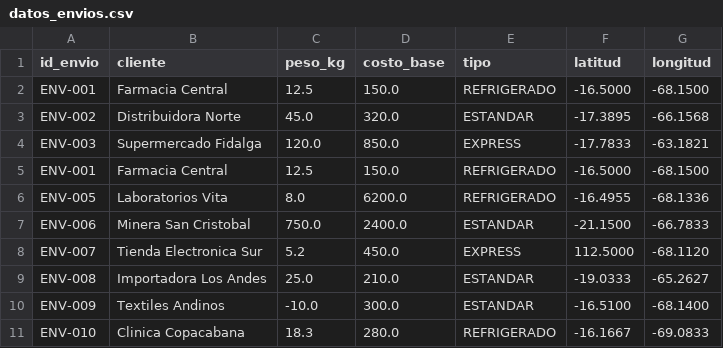
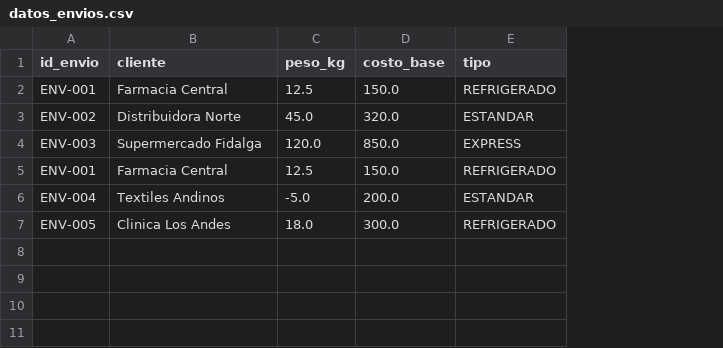
Before and after one commit to lizarragadev/lasin-python-septiembre, a CSV file: ejercicio_integrador/datos_envios.csv, drawn as a sheet; removed rows and columns are numbered as before the commit, all else as after; the diff names each change by its address in the sheet, - before the commit and + after, or states it on an @@ line.

Commit message:
Simplificar enunciado y dataset del ejercicio integrador en rama code

```diff
--- a/ejercicio_integrador/datos_envios.csv
+++ b/ejercicio_integrador/datos_envios.csv
-column F (latitud), rows 2-6: -16.5000 | -17.3895 | -17.7833 | -16.5000 | -16.4955
-column G (longitud), rows 2-6: -68.1500 | -66.1568 | -63.1821 | -68.1500 | -68.1336
+row 6: ENV-004 | Textiles Andinos | -5.0 | 200.0 | ESTANDAR
-B7 (cliente): Laboratorios Vita
+B7 (cliente): Clinica Los Andes
-C7 (peso_kg): 8.0
+C7 (peso_kg): 18.0
-D7 (costo_base): 6200.0
+D7 (costo_base): 300.0
-row 7: ENV-006 | Minera San Cristobal | 750.0 | 2400.0 | ESTANDAR | -21.1500 | -66.7833
-row 8: ENV-007 | Tienda Electronica Sur | 5.2 | 450.0 | EXPRESS | 112.5000 | -68.1120
-row 9: ENV-008 | Importadora Los Andes | 25.0 | 210.0 | ESTANDAR | -19.0333 | -65.2627
-row 10: ENV-009 | Textiles Andinos | -10.0 | 300.0 | ESTANDAR | -16.5100 | -68.1400
-row 11: ENV-010 | Clinica Copacabana | 18.3 | 280.0 | REFRIGERADO | -16.1667 | -69.0833
```
Also changed, not shown: 1 other file.
